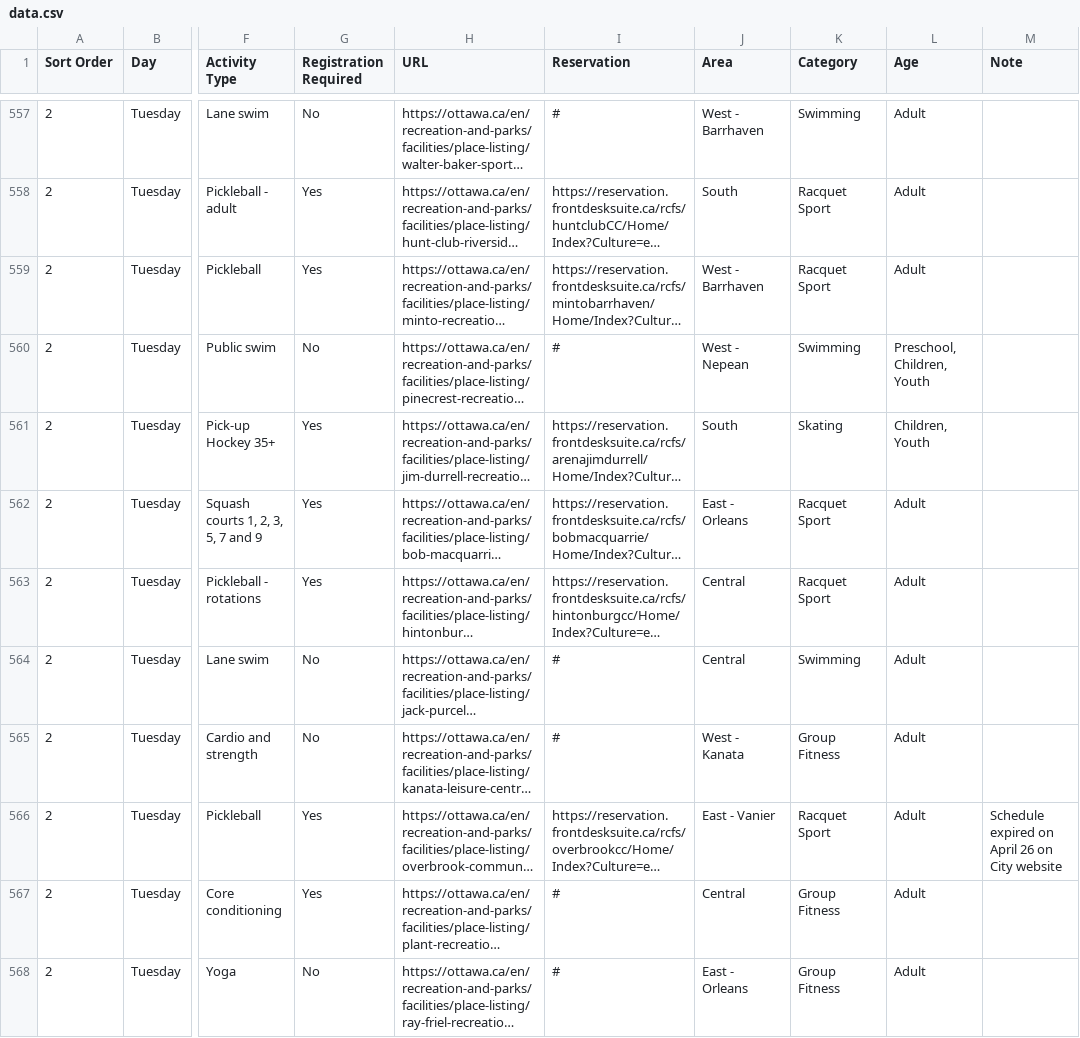
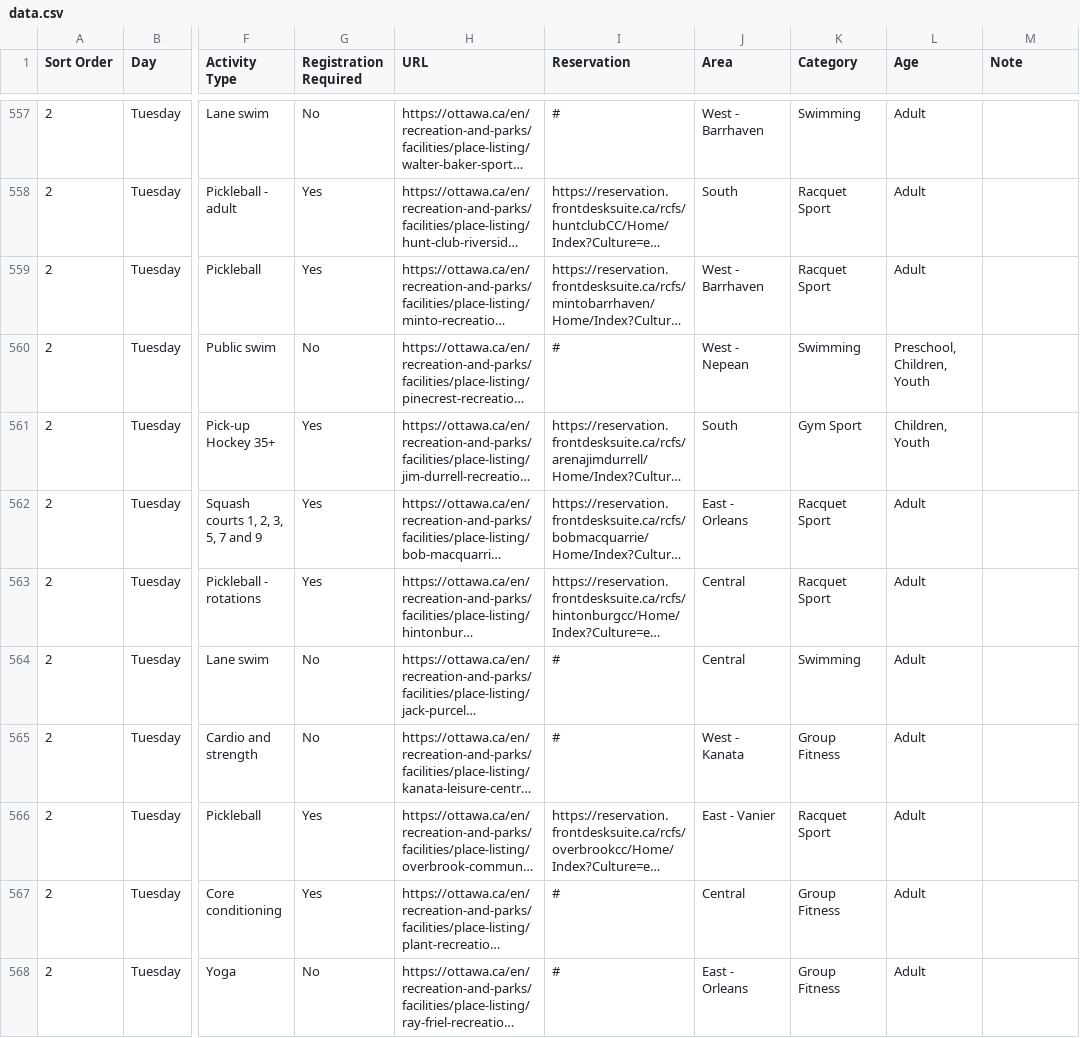
Before and after one commit to claudielarouche/claudielarouche, a CSV file: ottawa/data.csv, drawn as a sheet; only a part is shown, gaps mark what is left out; long unchanged cells end in …; the diff covers the shown part only; the diff names each change by its address in the sheet, - before the commit and + after, or states it on an @@ line.

Commit message:
Update data.csv

```diff
--- a/ottawa/data.csv
+++ b/ottawa/data.csv
-K561 (Category): Skating
+K561 (Category): Gym Sport
-M566 (Note): Schedule expired on April 26 on City website
+M566 (Note): (empty)
```
Also changed, not shown: 150 edited cells elsewhere in this file.
